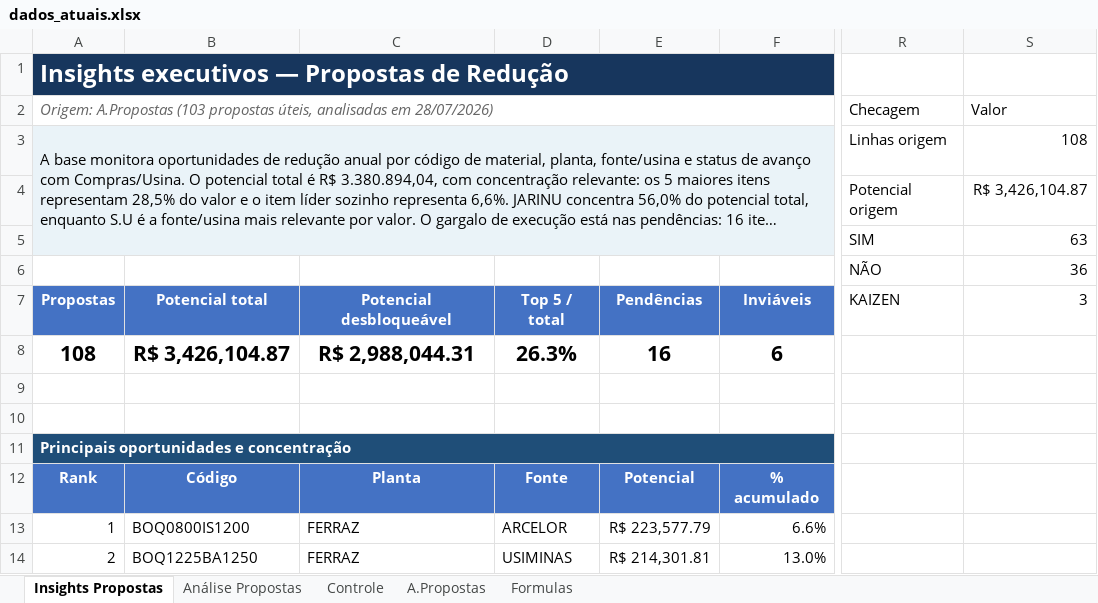
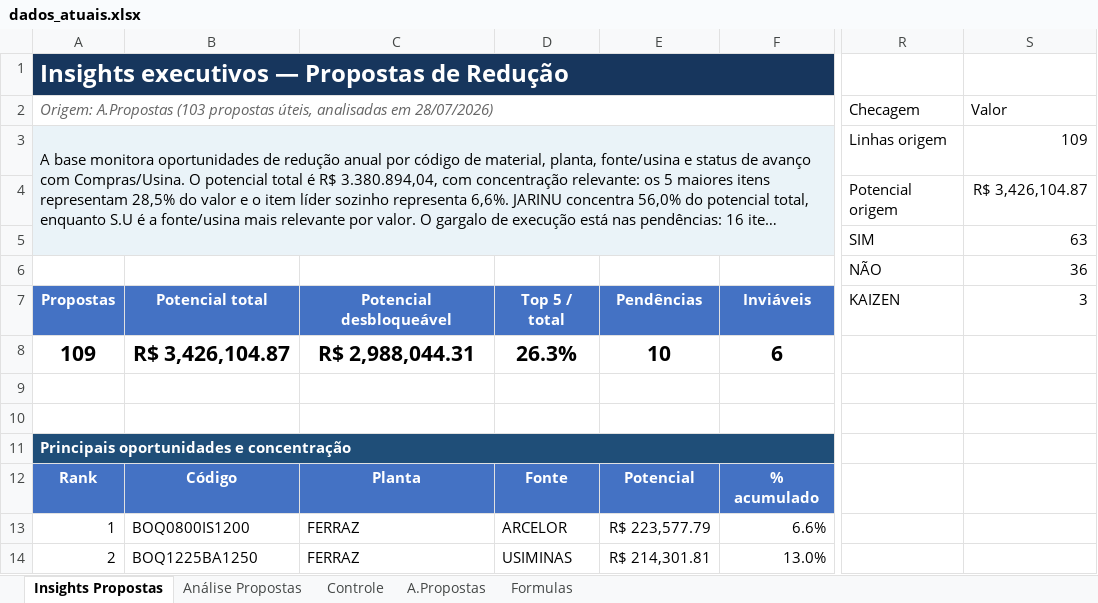
Before and after one commit to GabrielGustavoDeSouza/dashboard-bobinas, an Excel workbook: data/dados_atuais.xlsx, sheet Insights Propostas, drawn as a sheet; only a part is shown, gaps mark what is left out; long unchanged cells end in …; values as stored, in another font and other column widths than the file's, no borders; charts and pictures and conditional formats not drawn; the diff names each change by its address in the sheet, - before the commit and + after, or states it on an @@ line.

```diff
--- a/data/dados_atuais.xlsx (sheet Insights Propostas)
+++ b/data/dados_atuais.xlsx (sheet Insights Propostas)
-S3 (Valor): 108
+S3 (Valor): 109
-A8: 108
+A8: 109
-E8: 16
+E8: 10
```
Also changed, not shown: sheet Controle, sheet A.Propostas, sheet Análise Propostas, formulas that keep their value, hidden cells.
